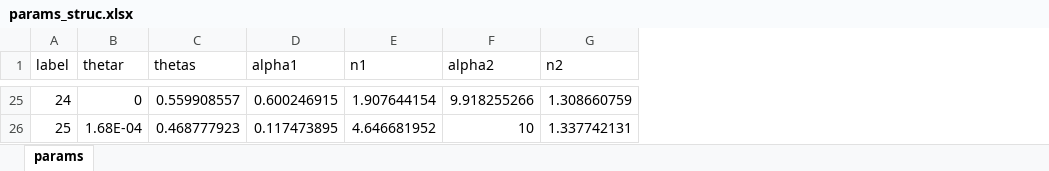
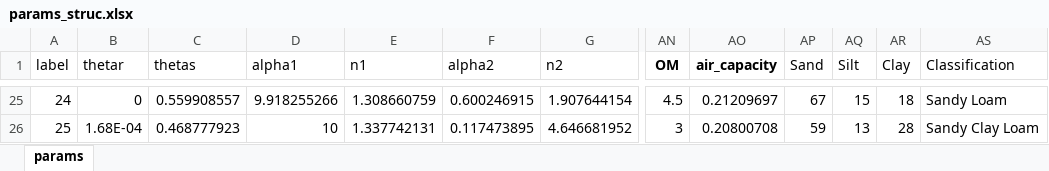
Before and after one commit to Promode45/chapter_1, an Excel workbook: Data/params_struc.xlsx, sheet params, drawn as a sheet; only a part is shown, gaps mark what is left out; values as stored, in another font and other column widths than the file's, no borders; the diff covers the shown part only; the diff names each change by its address in the sheet, - before the commit and + after, or states it on an @@ line.

```diff
--- a/Data/params_struc.xlsx (sheet params)
+++ b/Data/params_struc.xlsx (sheet params)
+column AN (OM), rows 25-26: 4.5 | 3
+column AO (air_capacity), rows 25-26: 0.21209697 | 0.20800708
+column AP (Sand), rows 25-26: 67 | 59
+column AQ (Silt), rows 25-26: 15 | 13
+column AR (Clay), rows 25-26: 18 | 28
+column AS (Classification), rows 25-26: Sandy Loam | Sandy Clay Loam
-D25 (alpha1): 0.600246915
+D25 (alpha1): 9.918255266
-E25 (n1): 1.907644154
+E25 (n1): 1.308660759
-F25 (alpha2): 9.918255266
+F25 (alpha2): 0.600246915
-G25 (n2): 1.308660759
+G25 (n2): 1.907644154
-D26 (alpha1): 0.117473895
+D26 (alpha1): 10
-E26 (n1): 4.646681952
+E26 (n1): 1.337742131
-F26 (alpha2): 10
+F26 (alpha2): 0.117473895
-G26 (n2): 1.337742131
+G26 (n2): 4.646681952
```
Also changed, not shown: 56 edited cells elsewhere in this sheet, 10 other files.
